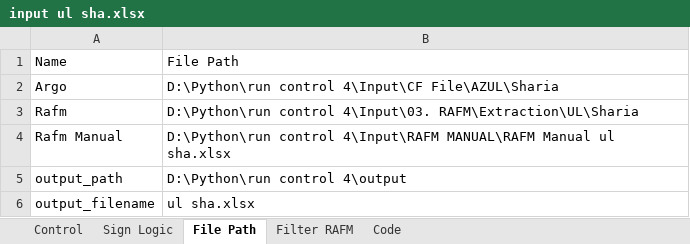
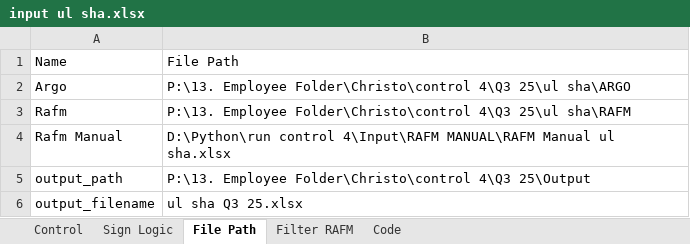
Before and after one commit to azliajengayu/IRCS, an Excel workbook: IRCS4_build/input_excel/input ul sha.xlsx, sheet File Path, drawn as a sheet; values as stored, in another font and other column widths than the file's, no borders; the diff names each change by its address in the sheet, - before the commit and + after, or states it on an @@ line.

```diff
--- a/IRCS4_build/input_excel/input ul sha.xlsx (sheet File Path)
+++ b/IRCS4_build/input_excel/input ul sha.xlsx (sheet File Path)
-B2: D:\Python\run control 4\Input\CF File\AZUL\Sharia
+B2: P:\13. Employee Folder\Christo\control 4\Q3 25\ul sha\ARGO
-B3: D:\Python\run control 4\Input\03. RAFM\Extraction\UL\Sharia
+B3: P:\13. Employee Folder\Christo\control 4\Q3 25\ul sha\RAFM
-B5: D:\Python\run control 4\output
+B5: P:\13. Employee Folder\Christo\control 4\Q3 25\Output
-B6: ul sha.xlsx
+B6: ul sha Q3 25.xlsx
```
Also changed, not shown: sheet Filter RAFM, sheet Code, IRCS4_build/input_excel/input reas con.xlsx, IRCS4_build/input_excel/input trad con.xlsx, 3 other files.
